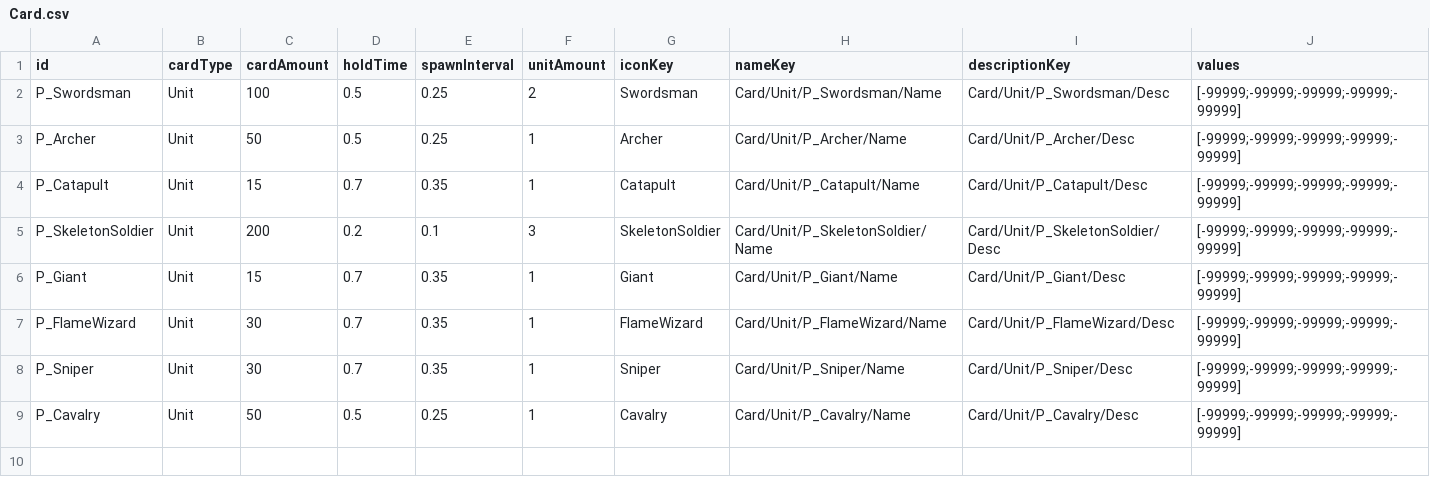
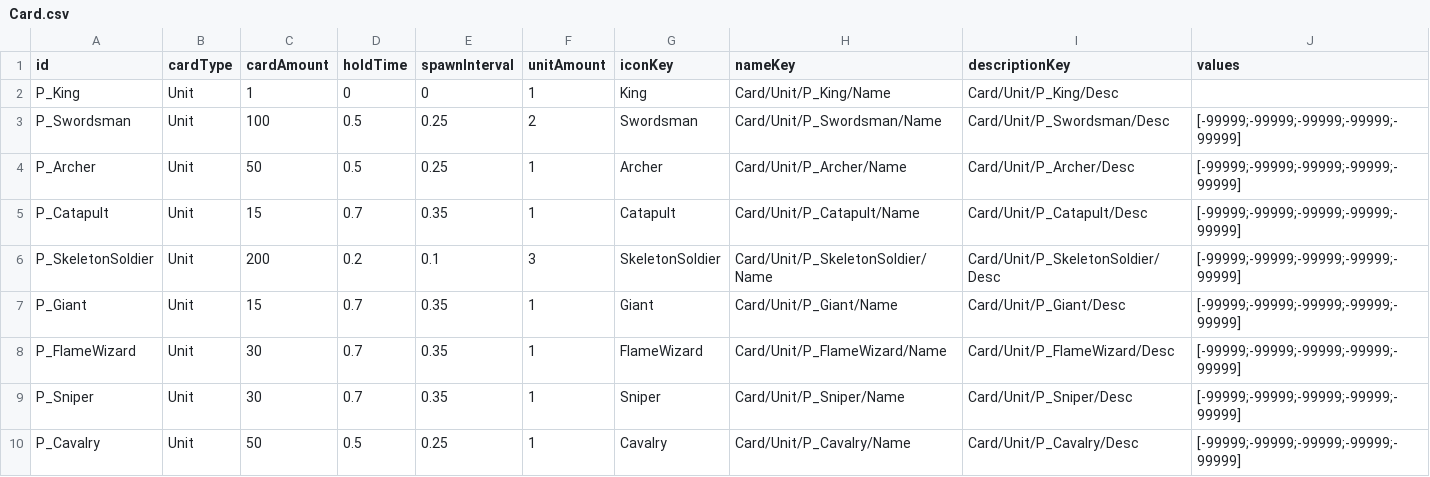
Before and after one commit to AlohaFactory-Dev/SimpleSiege, a CSV file: Assets/Coconut/Configs/Tables/Card.csv, drawn as a sheet; the diff names each change by its address in the sheet, - before the commit and + after, or states it on an @@ line.

```diff
--- a/Assets/Coconut/Configs/Tables/Card.csv
+++ b/Assets/Coconut/Configs/Tables/Card.csv
+row 2: P_King | Unit | 1 | 0 | 0 | 1 | King | Card/Unit/P_King/Name | Card/Unit/P_King/Desc
```
Also changed, not shown: Assets/Coconut/Configs/Tables/Building.csv, Assets/Coconut/Configs/Tables/Unit.csv, 6 other files.
